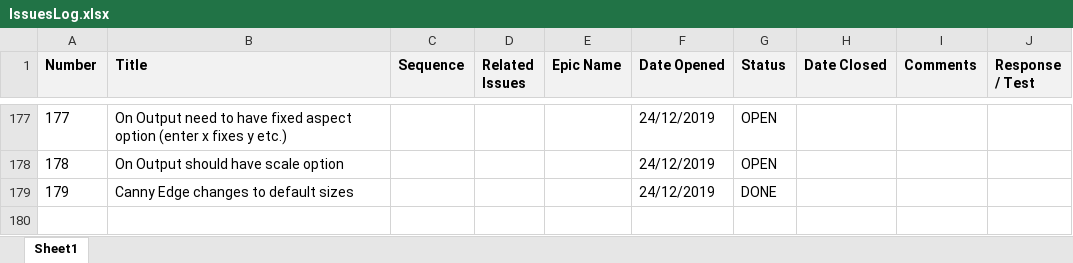
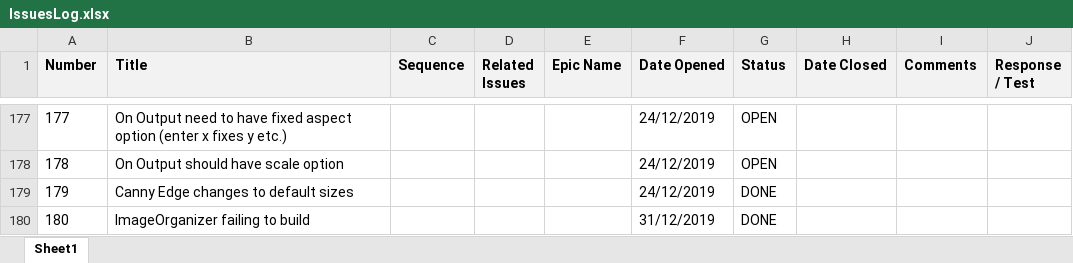
Before and after one commit to ownimage/TSE, an Excel workbook: IssuesLog.xlsx, sheet Sheet1, drawn as a sheet; only a part is shown, gaps mark what is left out; values as stored, in another font and other column widths than the file's, no borders; charts and pictures not drawn; the diff names each change by its address in the sheet, - before the commit and + after, or states it on an @@ line.

Commit message:
Issue-180 ImageOrganizer failing to build

```diff
--- a/IssuesLog.xlsx (sheet Sheet1)
+++ b/IssuesLog.xlsx (sheet Sheet1)
+row 180: 180 | ImageOrganizer failing to build |  |  |  | 31/12/2019 | DONE
```
Also changed, not shown: 1 other file.
